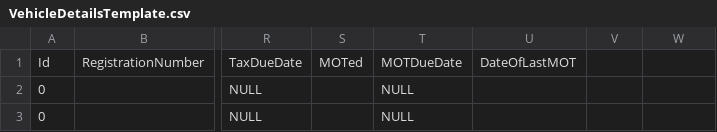
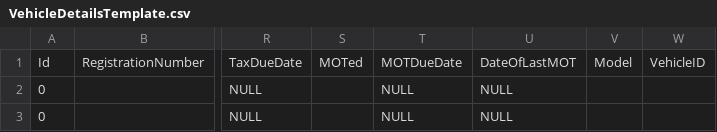
Before and after one commit to Mike-Wilkins/MOTStatusApp, a CSV file: AdminApp/wwwroot/csvTemplate/VehicleDetailsTemplate.csv, drawn as a sheet; only a part is shown, gaps mark what is left out; the diff names each change by its address in the sheet, - before the commit and + after, or states it on an @@ line.

```diff
--- a/AdminApp/wwwroot/csvTemplate/VehicleDetailsTemplate.csv
+++ b/AdminApp/wwwroot/csvTemplate/VehicleDetailsTemplate.csv
-V1: (empty)
+V1: Model
-W1: (empty)
+W1: VehicleID
-U2:U3: (empty)
+U2:U3: NULL
```
Also changed, not shown: AdminApp/wwwroot/csvTemplate/VehicleDetails.csv, 2 other files.
